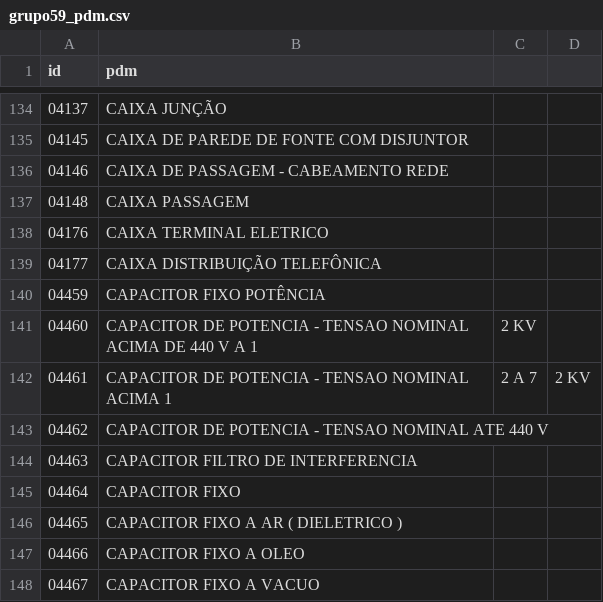
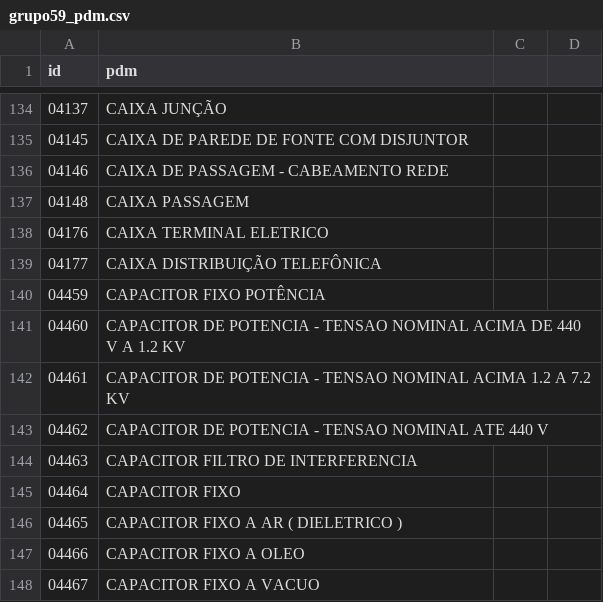
Before and after one commit to ant-rod-silva/catmat_compras_gov_pub, a CSV file: pdm/csv/grupo59_pdm.csv, drawn as a sheet; only a part is shown, gaps mark what is left out.

Commit message:
Update grupo59_pdm.csv

```diff
--- a/pdm/csv/grupo59_pdm.csv
+++ b/pdm/csv/grupo59_pdm.csv
@@ -140,4 +140,4 @@ id,pdm
 04459,CAPACITOR FIXO POTÊNCIA
-04460,CAPACITOR DE POTENCIA - TENSAO NOMINAL ACIMA DE 440 V A 1,2 KV
-04461,CAPACITOR DE POTENCIA - TENSAO NOMINAL ACIMA 1,2 A 7,2 KV
+04460,CAPACITOR DE POTENCIA - TENSAO NOMINAL ACIMA DE 440 V A 1.2 KV
+04461,CAPACITOR DE POTENCIA - TENSAO NOMINAL ACIMA 1.2 A 7.2 KV
 04462,CAPACITOR DE POTENCIA - TENSAO NOMINAL ATE 440 V
```
